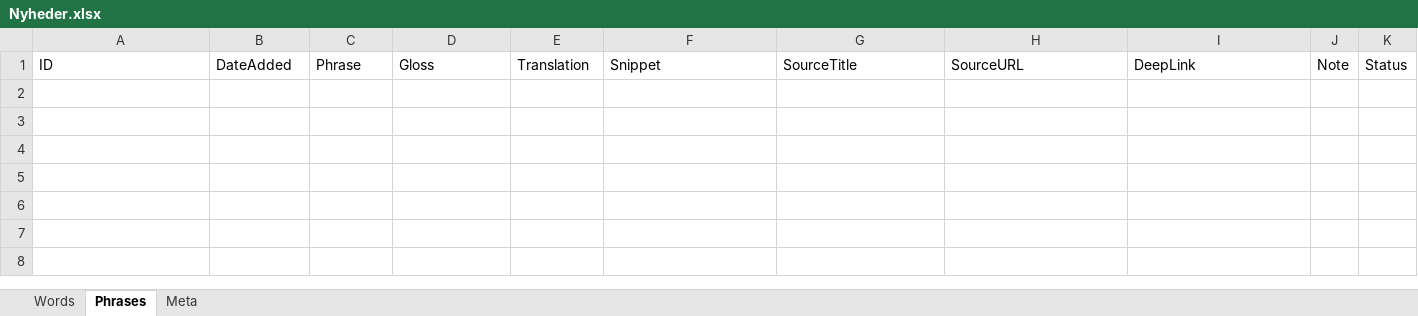
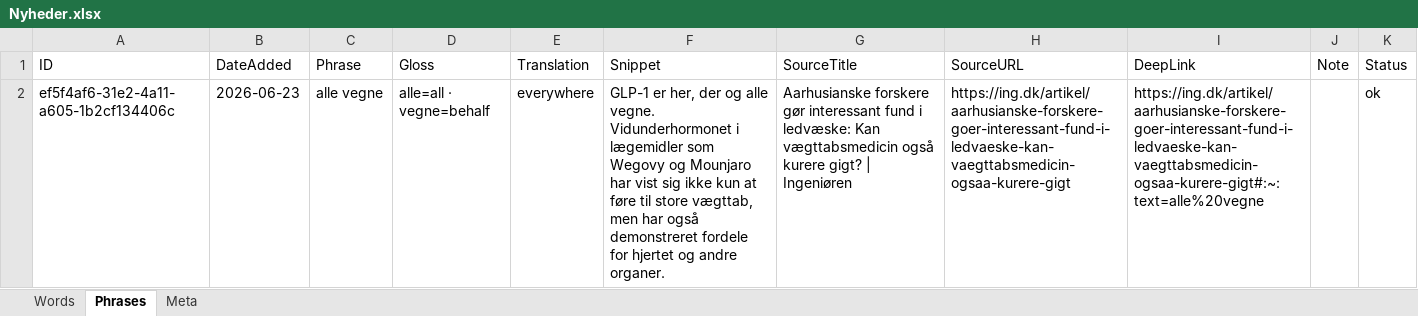
Before and after one commit to oopiooffioinolis/Roedspaette, an Excel workbook: sets/Nyheder.xlsx, sheet Phrases, drawn as a sheet; values as stored, in another font and other column widths than the file's, no borders; the diff names each change by its address in the sheet, - before the commit and + after, or states it on an @@ line.

Commit message:
Add phrase "alle vegne" to Nyheder.xlsx

```diff
--- a/sets/Nyheder.xlsx (sheet Phrases)
+++ b/sets/Nyheder.xlsx (sheet Phrases)
+row 2: ef5f4af6-31e2-4a11-a605-1b2cf134406c | 2026-06-23 | alle vegne | alle=all · vegne=behalf | everywhere | GLP-1 er her, der og alle vegne. Vidunderhormonet i lægemidler som Wegovy og Mounjaro har vist sig ikke kun at føre til store vægttab, men har også demonstreret fordele for hjertet og andre organer. | Aarhusianske forskere gør interessant fund i ledvæske: Kan vægttabsmedicin også kurere gigt? | Ingeniøren | https://ing.dk/artikel/aarhusianske-forskere-goer-interessant-fund-i-ledvaeske-kan-vaegttabsmedicin-ogsaa-kurere-gigt | https://ing.dk/artikel/aarhusianske-forskere-goer-interessant-fund-i-ledvaeske-kan-vaegttabsmedicin-ogsaa-kurere-gigt#:~:text=alle%20vegne |  | ok
```
